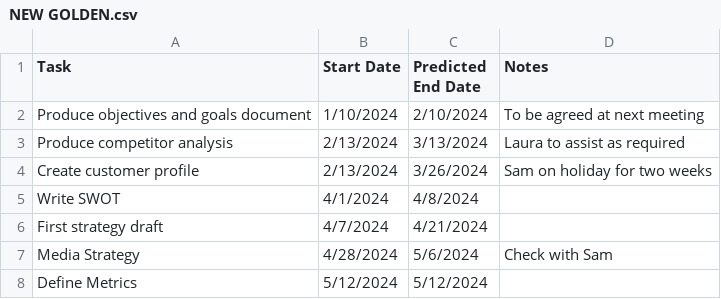
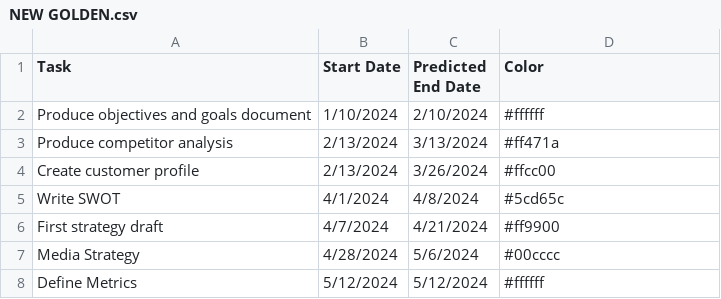
Before and after one commit to Doria-Felipe/vega, a CSV file: NEW GOLDEN.csv, drawn as a sheet.

Commit message:
Update NEW GOLDEN.csv

```diff
--- a/NEW GOLDEN.csv
+++ b/NEW GOLDEN.csv
@@ -1,8 +1,8 @@
-Task,Start Date,Predicted End Date,Notes
-Produce objectives and goals document,1/10/2024,2/10/2024,To be agreed at next meeting
-Produce competitor analysis,2/13/2024,3/13/2024,Laura to assist as required
-Create customer profile,2/13/2024,3/26/2024,Sam on holiday for two weeks
-Write SWOT,4/1/2024,4/8/2024,
-First strategy draft,4/7/2024,4/21/2024,
-Media Strategy,4/28/2024,5/6/2024,Check with Sam
-Define Metrics,5/12/2024,5/12/2024,
+Task,Start Date,Predicted End Date,Color
+Produce objectives and goals document,1/10/2024,2/10/2024,#ffffff
+Produce competitor analysis,2/13/2024,3/13/2024,#ff471a
+Create customer profile,2/13/2024,3/26/2024,#ffcc00
+Write SWOT,4/1/2024,4/8/2024,#5cd65c
+First strategy draft,4/7/2024,4/21/2024,#ff9900
+Media Strategy,4/28/2024,5/6/2024,#00cccc
+Define Metrics,5/12/2024,5/12/2024,#ffffff
```
